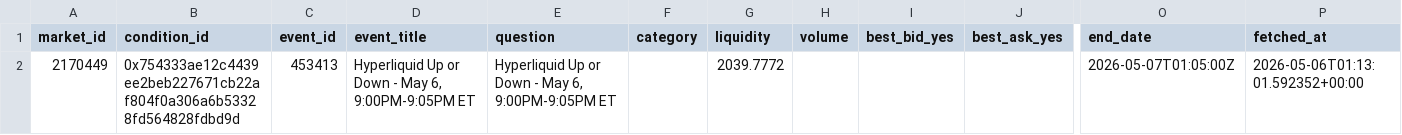
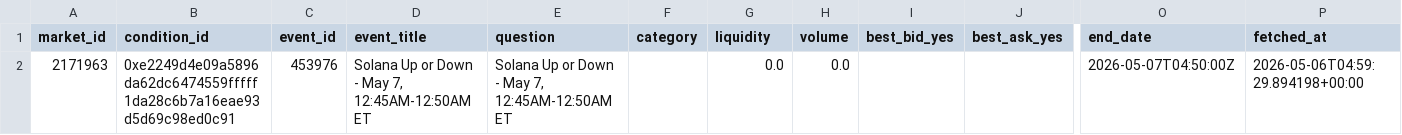
Before and after one commit to kanbeOK/time-wasting-repo-2, a CSV file: data/polymarket_current.csv, drawn as a sheet; only a part is shown, gaps mark what is left out; removed rows and columns are numbered as before the commit, all else as after; rows hold the shown columns only; the diff names each change by its address in the sheet, - before the commit and + after, or states it on an @@ line.

```diff
--- a/data/polymarket_current.csv
+++ b/data/polymarket_current.csv
-row 2: 2170449 | 0x754333ae12c4439ee2beb227671cb22af804f0a306a6b53328fd564828fdbd9d | 453413 | Hyperliquid Up or Down - May 6, 9:00PM-9:05PM ET | Hyperliquid Up or Down - May 6, 9:00PM-9:05PM ET |  | 2039.7772 |  |  |  | 2026-05-07T01:05:00Z | 2026-05-06T01:13:01.592352+00:00
+row 2: 2171963 | 0xe2249d4e09a5896da62dc6474559fffff1da28c6b7a16eae93d5d69c98ed0c91 | 453976 | Solana Up or Down - May 7, 12:45AM-12:50AM ET | Solana Up or Down - May 7, 12:45AM-12:50AM ET |  | 0.0 | 0.0 |  |  | 2026-05-07T04:50:00Z | 2026-05-06T04:59:29.894198+00:00
```
